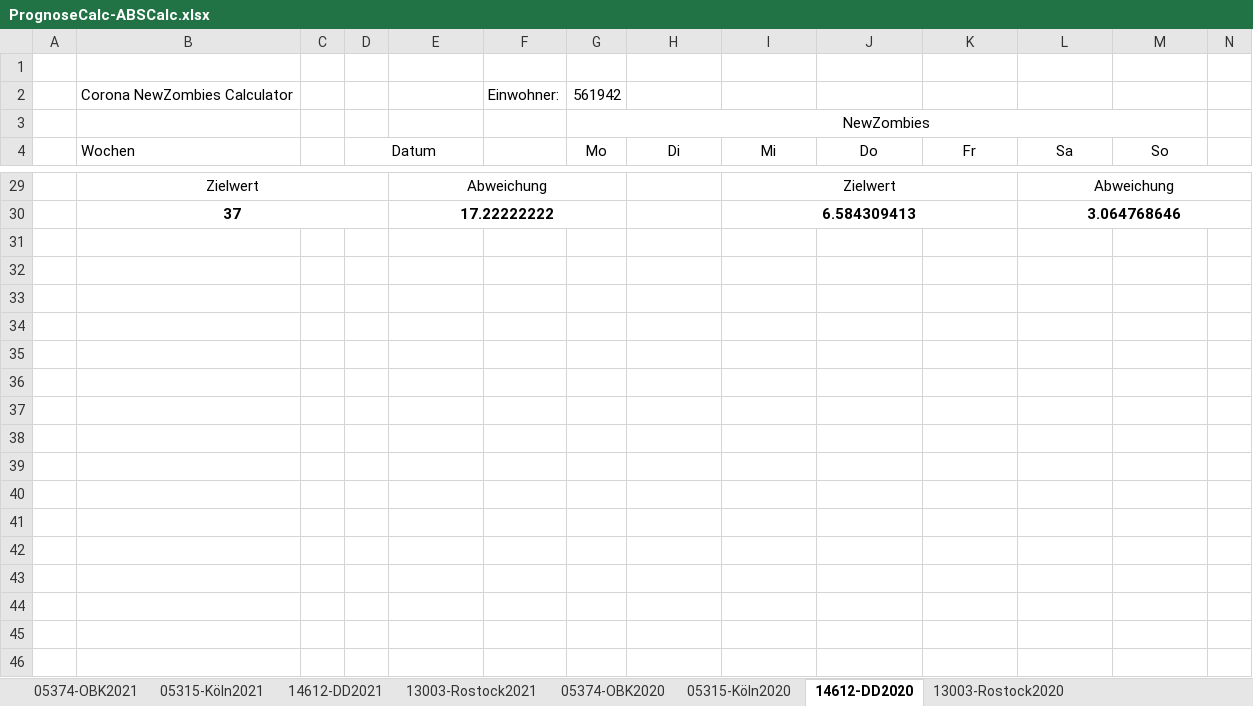
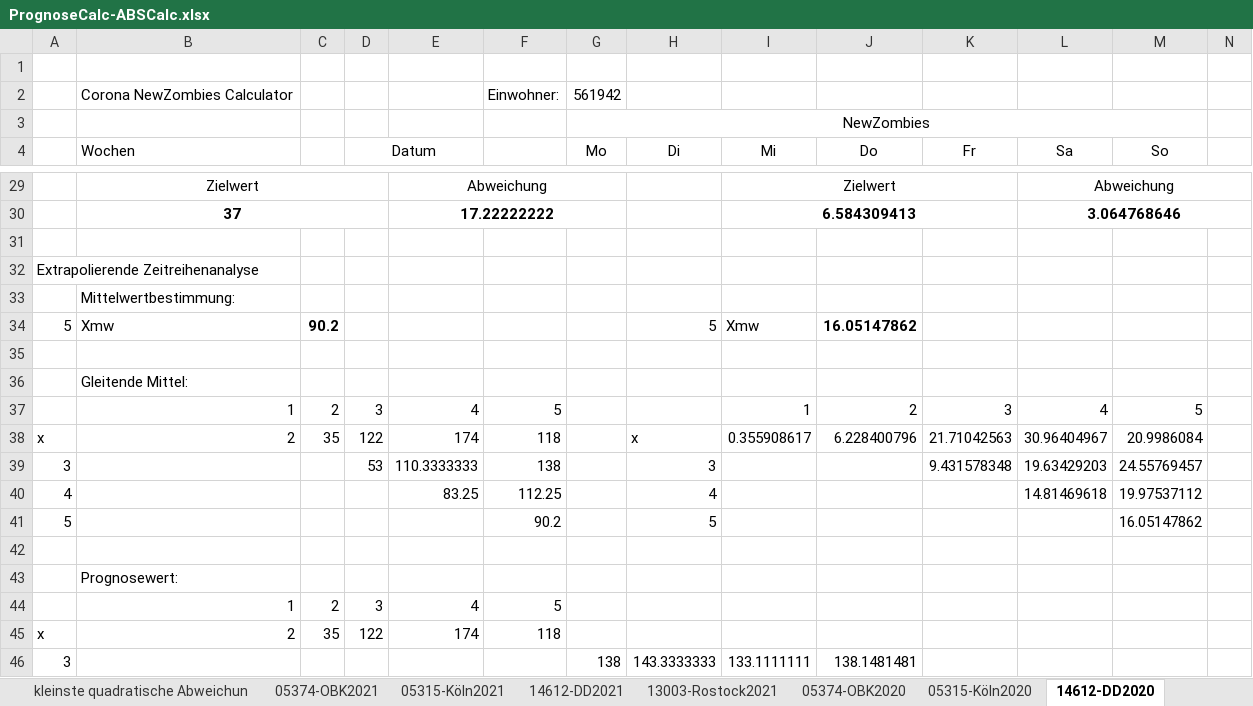
Before and after one commit to tschumann84/GDW-WS2021_CoronaPrognose, an Excel workbook: docs/PrognoseCalc/PrognoseCalc-ABSCalc.xlsx, sheet 14612-DD2020, drawn as a sheet; only a part is shown, gaps mark what is left out; values as stored, in another font and other column widths than the file's, no borders; charts and pictures not drawn; rows hold the shown columns only; the diff covers the shown part only; the diff names each change by its address in the sheet, - before the commit and + after, or states it on an @@ line.

Commit message:
Prognozeverfahren "kleinste quadratische Abweischung bei linearer Zeitabhängigkeit einer Größe" getestet.

```diff
--- a/docs/PrognoseCalc/PrognoseCalc-ABSCalc.xlsx (sheet 14612-DD2020)
+++ b/docs/PrognoseCalc/PrognoseCalc-ABSCalc.xlsx (sheet 14612-DD2020)
+sheet tab: kleinste quadratische Abweichun
+row 31: (empty)
+row 32: Extrapolierende Zeitreihenanalyse
+row 33:  | Mittelwertbestimmung:
+row 34: 5 | Xmw | 90.2 |  |  |  |  | 5 | Xmw | 16.05147862
+row 35: (empty)
+row 36:  | Gleitende Mittel:
+row 37:  | 1 | 2 | 3 | 4 | 5 |  |  | 1 | 2 | 3 | 4 | 5
+row 38: x | 2 | 35 | 122 | 174 | 118 |  | x | 0.355908617 | 6.228400796 | 21.71042563 | 30.96404967 | 20.9986084
+row 39: 3 |  |  | 53 | 110.3333333 | 138 |  | 3 |  |  | 9.431578348 | 19.63429203 | 24.55769457
+row 40: 4 |  |  |  | 83.25 | 112.25 |  | 4 |  |  |  | 14.81469618 | 19.97537112
+row 41: 5 |  |  |  |  | 90.2 |  | 5 |  |  |  |  | 16.05147862
+row 42: (empty)
+row 43:  | Prognosewert:
+row 44:  | 1 | 2 | 3 | 4 | 5
+row 45: x | 2 | 35 | 122 | 174 | 118
+row 46: 3 |  |  |  |  |  | 138 | 143.3333333 | 133.1111111 | 138.1481481
```
Also changed, not shown: 21 added rows elsewhere in this sheet, sheet 05374-OBK2021, sheet 13003-Rostock2020, sheet 05374-OBK2020, sheet 13003-Rostock2021, sheet 14612-DD2021, sheet 05315-Köln2020, 1 more sheet, other sheet tabs, charts or pictures.
